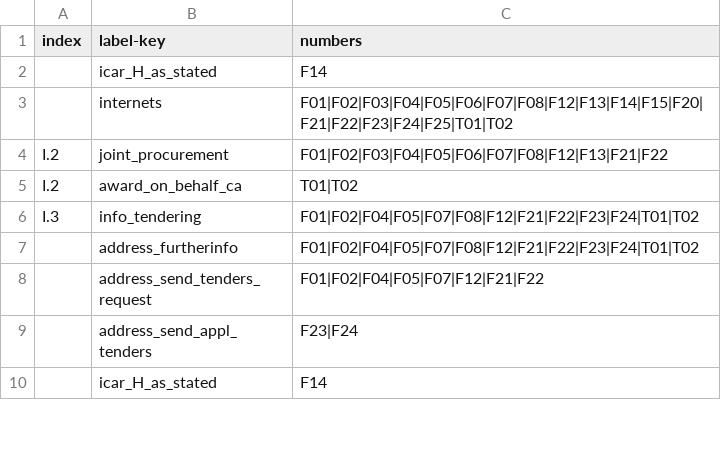
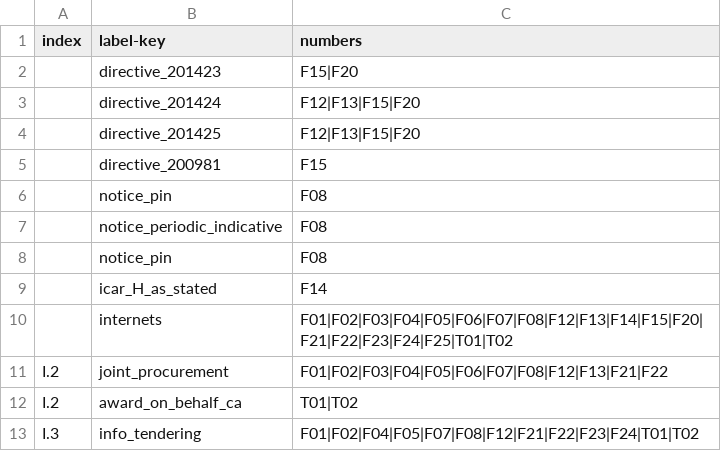
Before and after one commit to open-contracting/european-union-support, a CSV file: output/mapping/shared/ignore.csv, drawn as a sheet; only a part is shown; the shorter side is filled out with more unchanged rows; the diff names each change by its address in the sheet, - before the commit and + after, or states it on an @@ line.

Commit message:
Move legal basis-related mappings from additional.csv to ignore.csv

```diff
--- a/output/mapping/shared/ignore.csv
+++ b/output/mapping/shared/ignore.csv
+row 2:  | directive_201423 | F15|F20
+row 3:  | directive_201424 | F12|F13|F15|F20
+row 4:  | directive_201425 | F12|F13|F15|F20
+row 5:  | directive_200981 | F15
+row 6:  | notice_pin | F08
+row 7:  | notice_periodic_indicative | F08
+row 8:  | notice_pin | F08
```
Also changed, not shown: output/mapping/shared/additional.csv.
